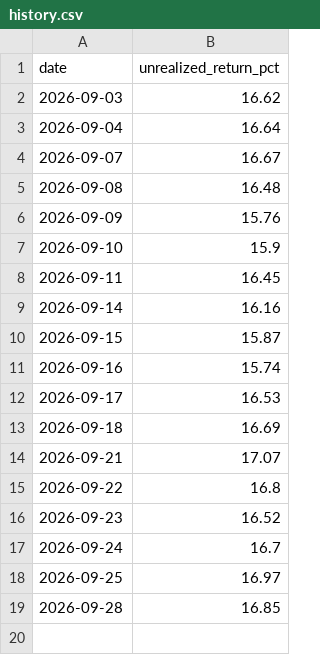
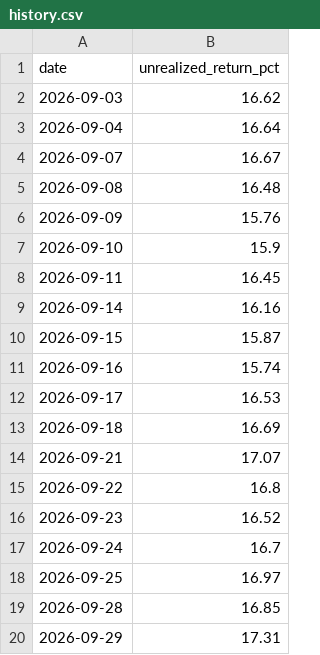
Before and after one commit to andreh0v/personal_website, a CSV file: data/history.csv, drawn as a sheet; the diff names each change by its address in the sheet, - before the commit and + after, or states it on an @@ line.

```diff
--- a/data/history.csv
+++ b/data/history.csv
+row 20: 2026-09-29 | 17.31
```
Also changed, not shown: 2 other files.
